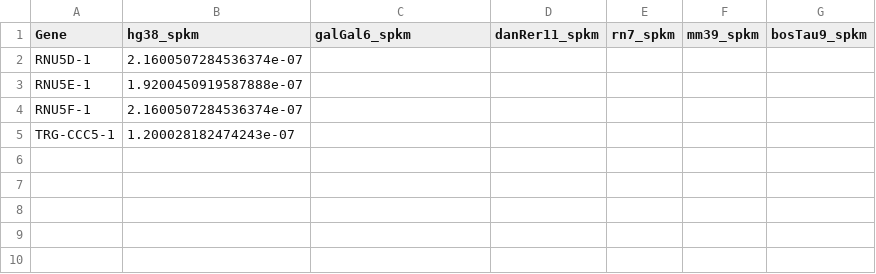
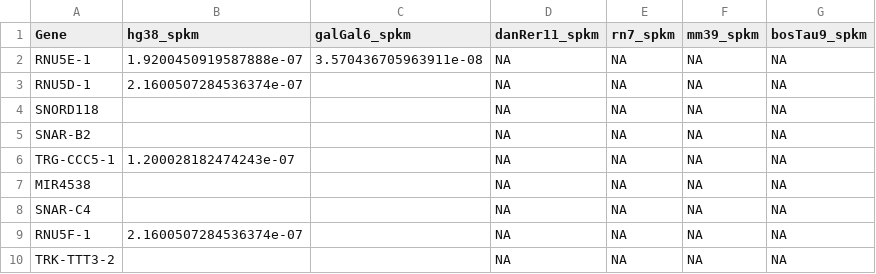
Before and after one commit to NadiaPrasetyo/ncRNA_SNP_density, a CSV file: results/SPKM_counts.csv, drawn as a sheet.

Commit message:
Expanding search of animal loci since most of them are either unknown range or no variation data

```diff
--- a/results/SPKM_counts.csv
+++ b/results/SPKM_counts.csv
@@ -1,5 +1,10 @@
 Gene,hg38_spkm,galGal6_spkm,danRer11_spkm,rn7_spkm,mm39_spkm,bosTau9_spkm
-RNU5D-1,2.1600507284536374e-07,,,,,
-RNU5E-1,1.9200450919587888e-07,,,,,
-RNU5F-1,2.1600507284536374e-07,,,,,
-TRG-CCC5-1,1.200028182474243e-07,,,,,
+RNU5E-1,1.9200450919587888e-07,3.570436705963911e-08,NA,NA,NA,NA
+RNU5D-1,2.1600507284536374e-07,,NA,NA,NA,NA
+SNORD118,,,NA,NA,NA,NA
+SNAR-B2,,,NA,NA,NA,NA
+TRG-CCC5-1,1.200028182474243e-07,,NA,NA,NA,NA
+MIR4538,,,NA,NA,NA,NA
+SNAR-C4,,,NA,NA,NA,NA
+RNU5F-1,2.1600507284536374e-07,,NA,NA,NA,NA
+TRK-TTT3-2,,,NA,NA,NA,NA
```
Also changed, not shown: 2 other files.
